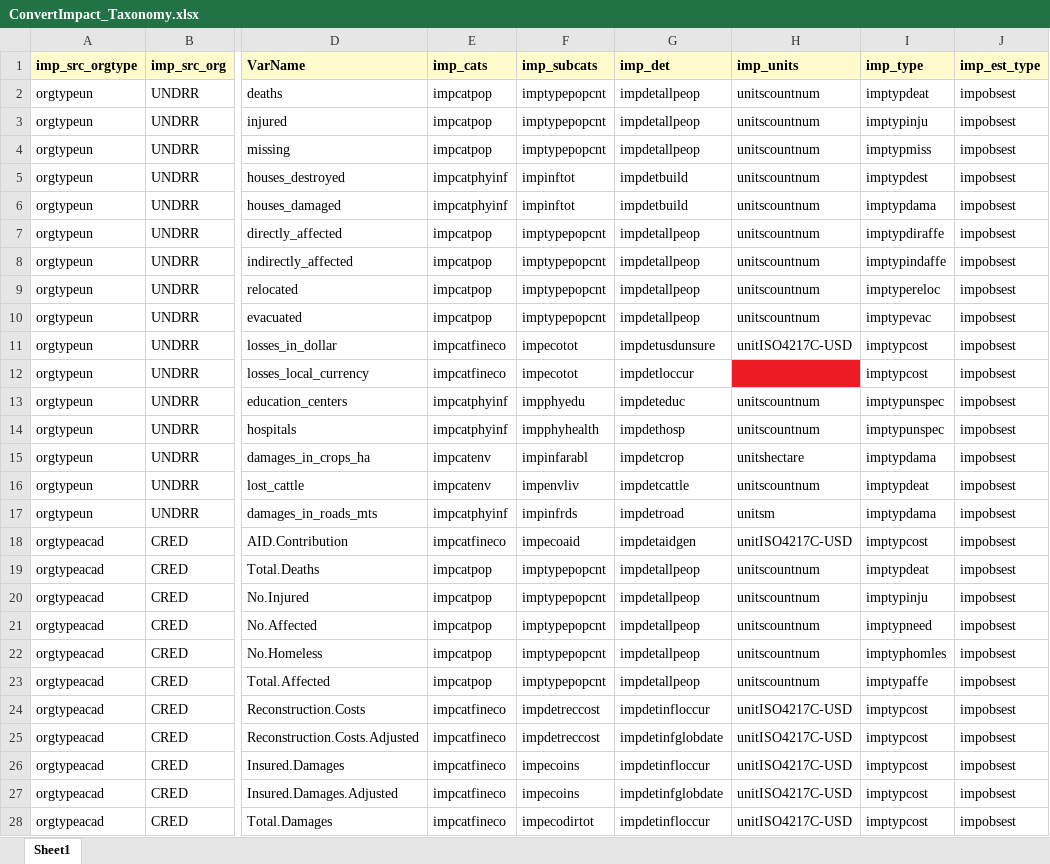
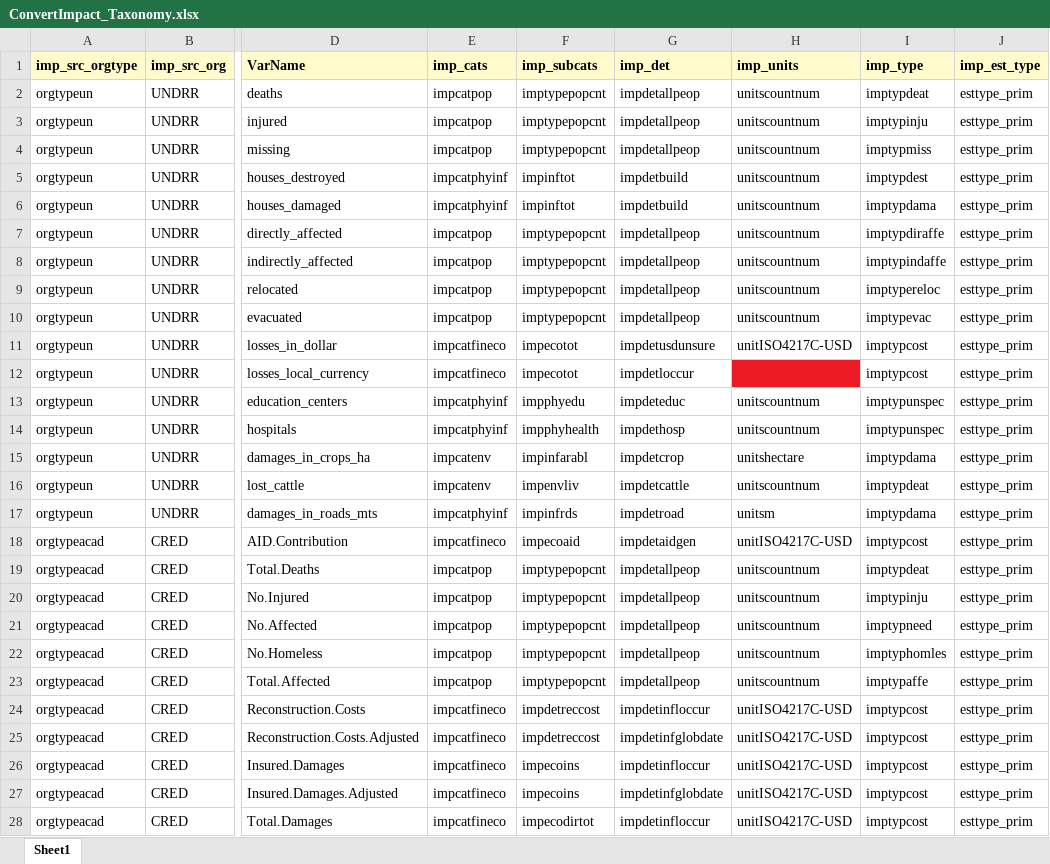
Before and after one commit to IFRCGo/GCDB, an Excel workbook: Taxonomies/MostlyImpactData/ConvertImpact_Taxonomy.xlsx, sheet Sheet1, drawn as a sheet; only a part is shown, gaps mark what is left out; values as stored, in another font and other column widths than the file's, no borders; the diff covers the shown part only; the diff names each change by its address in the sheet, - before the commit and + after, or states it on an @@ line.

```diff
--- a/Taxonomies/MostlyImpactData/ConvertImpact_Taxonomy.xlsx (sheet Sheet1)
+++ b/Taxonomies/MostlyImpactData/ConvertImpact_Taxonomy.xlsx (sheet Sheet1)
-J2:J28 (imp_est_type): impobsest
+J2:J28 (imp_est_type): esttype_prim
```
Also changed, not shown: 33 edited cells elsewhere in this sheet, ImpactInformationProfiles.xlsx, Taxonomies/MostlyImpactData/Desinventar_HIP.xlsx, 15 other files.
